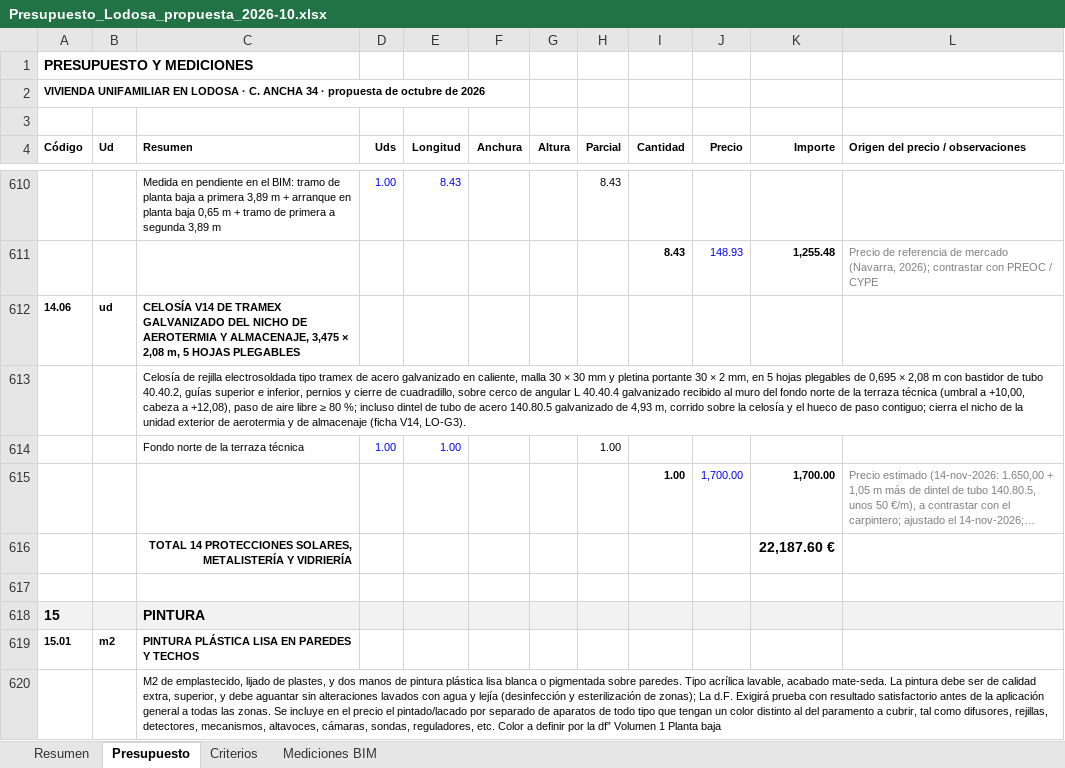
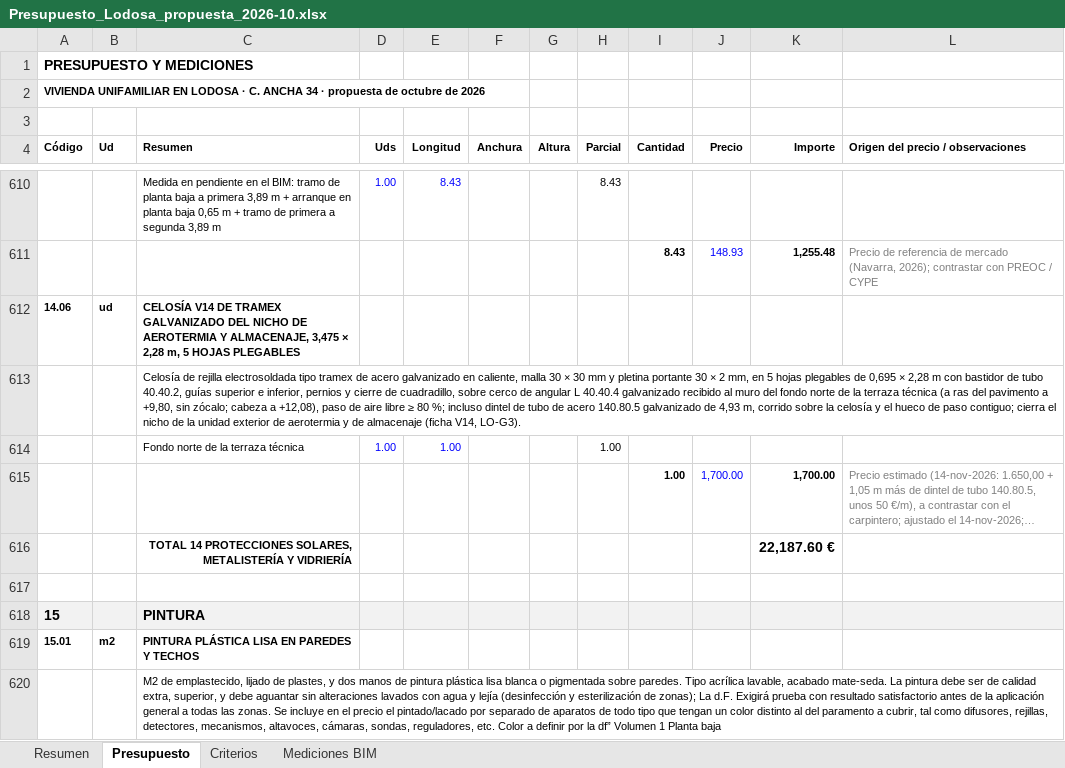
Before and after one commit to kikeelrojo/visor-arrova, an Excel workbook: datos/lodosa/presupuestos/Presupuesto_Lodosa_propuesta_2026-10.xlsx, sheet Presupuesto, drawn as a sheet; only a part is shown, gaps mark what is left out; long unchanged cells end in …; values as stored, in another font and other column widths than the file's, no borders; the diff names each change by its address in the sheet, - before the commit and + after, or states it on an @@ line.

Commit message:
Visor: lodosa (2026-11-15 17:37)

```diff
--- a/datos/lodosa/presupuestos/Presupuesto_Lodosa_propuesta_2026-10.xlsx (sheet Presupuesto)
+++ b/datos/lodosa/presupuestos/Presupuesto_Lodosa_propuesta_2026-10.xlsx (sheet Presupuesto)
-C612 (Resumen): …3,475 × 2,08 m, 5…
+C612 (Resumen): …3,475 × 2,28 m, 5…
-C613 (Resumen): …0,695 × 2,08 m con bastidor de tubo 40.40.2, guías superior e inferior, pernios y cierre de cuadradillo, sobre cerco de angular L 40.40.4 galvanizado recibido al muro del fondo norte de la terraza técnica (umbral a +10,00, cabeza a…
+C613 (Resumen): …0,695 × 2,28 m con bastidor de tubo 40.40.2, guías superior e inferior, pernios y cierre de cuadradillo, sobre cerco de angular L 40.40.4 galvanizado recibido al muro del fondo norte de la terraza técnica (a ras del pavimento a +9,80, sin zócalo; cabeza a…
```
Also changed, not shown: datos/lodosa/presupuestos/Presupuesto_Conjunto_Lodosa_2026-10.xlsx, 11 other files.
